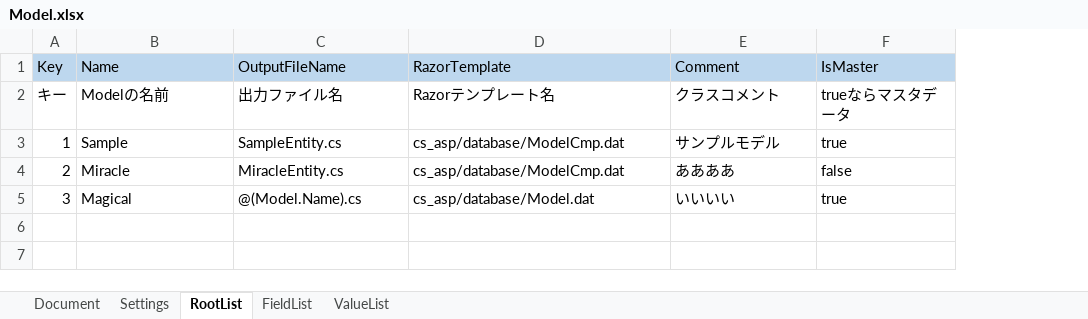
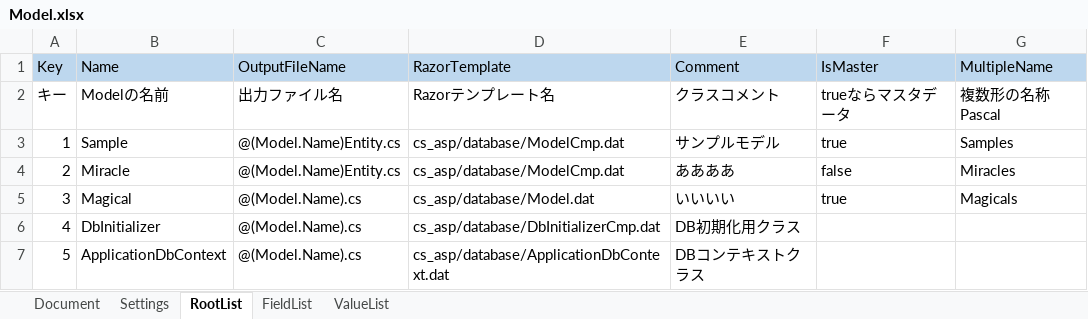
Before and after one commit to genkokudo/DigitalMegaFlare, an Excel workbook: DigitalMegaFlare/wwwroot/files/excels/Model.xlsx, sheet RootList, drawn as a sheet; values as stored, in another font and other column widths than the file's, no borders; charts and pictures not drawn; the diff names each change by its address in the sheet, - before the commit and + after, or states it on an @@ line.

```diff
--- a/DigitalMegaFlare/wwwroot/files/excels/Model.xlsx (sheet RootList)
+++ b/DigitalMegaFlare/wwwroot/files/excels/Model.xlsx (sheet RootList)
+column G (MultipleName), rows 2-5: 複数形の名称Pascal | Samples | Miracles | Magicals
-C3 (OutputFileName): SampleEntity.cs
+C3 (OutputFileName): @(Model.Name)Entity.cs
-C4 (OutputFileName): MiracleEntity.cs
+C4 (OutputFileName): @(Model.Name)Entity.cs
+row 6: 4 | DbInitializer | @(Model.Name).cs | cs_asp/database/DbInitializerCmp.dat | DB初期化用クラス
+row 7: 5 | ApplicationDbContext | @(Model.Name).cs | cs_asp/database/ApplicationDbContext.dat | DBコンテキストクラス
```
Also changed, not shown: sheet Settings, charts or pictures, 3 other files.
